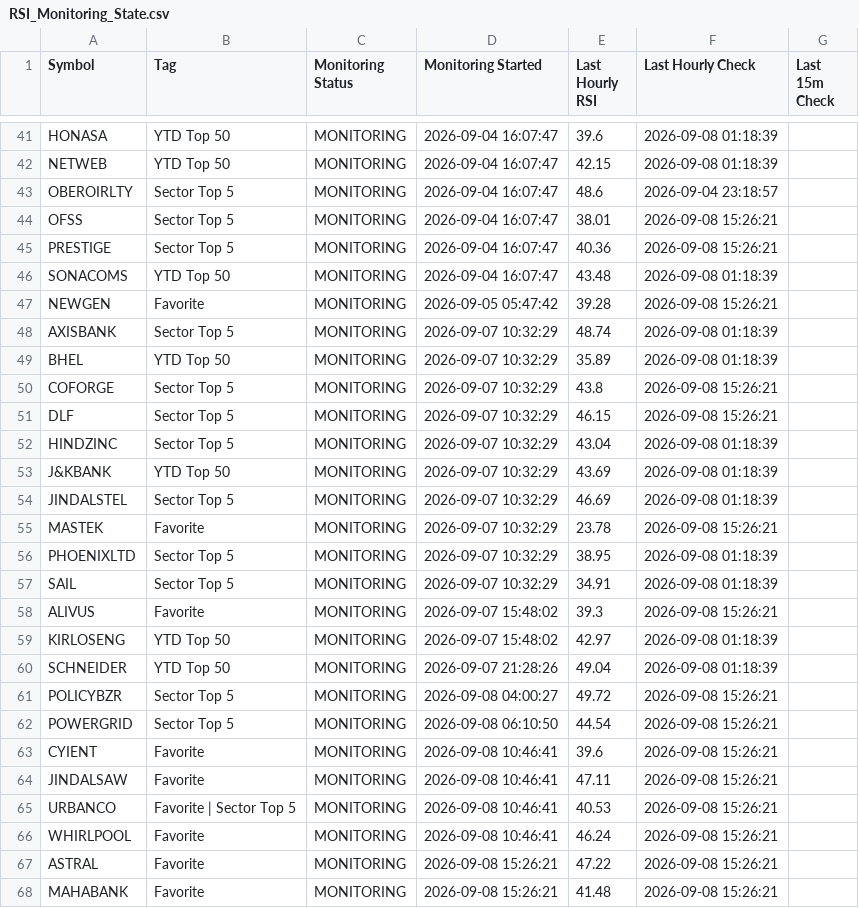
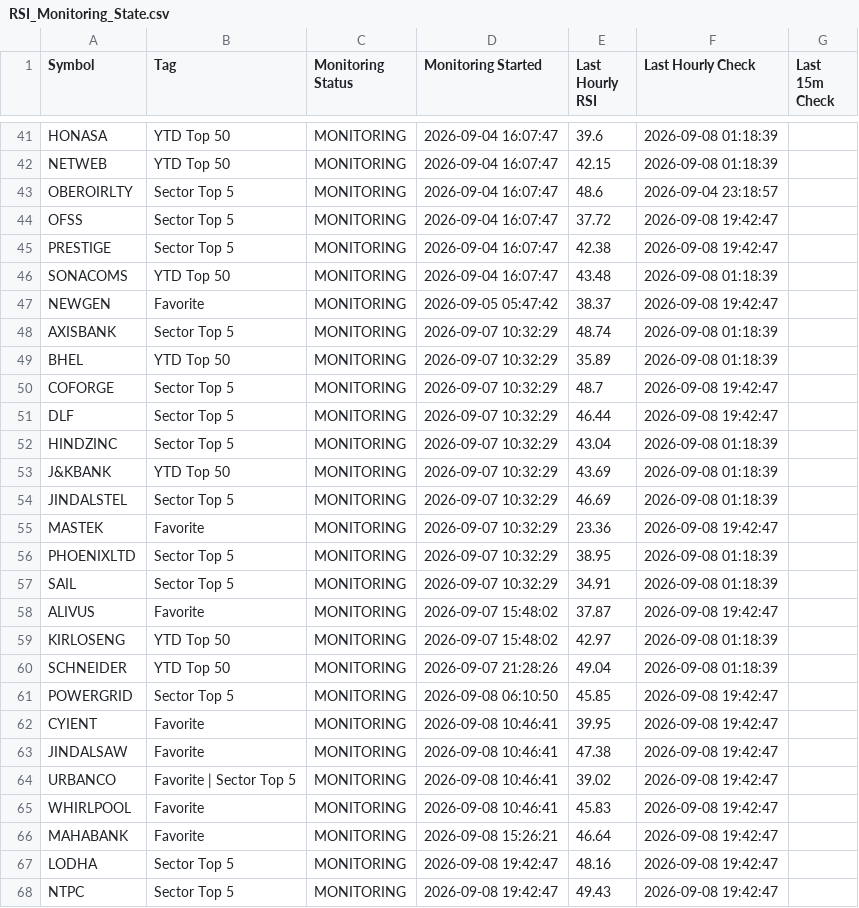
Before and after one commit to surajpjoshi/combined-stockstory, a CSV file: rsi/RSI_Monitoring_State.csv, drawn as a sheet; only a part is shown, gaps mark what is left out; the diff covers the shown part only.

```diff
--- a/rsi/RSI_Monitoring_State.csv
+++ b/rsi/RSI_Monitoring_State.csv
@@ -43,10 +43,10 @@ NETWEB,YTD Top 50,MONITORING,2026-09-04 16:07:47,42.15,2026-09-08 01:18:39,
 OBEROIRLTY,Sector Top 5,MONITORING,2026-09-04 16:07:47,48.6,2026-09-04 23:18:57,
-OFSS,Sector Top 5,MONITORING,2026-09-04 16:07:47,38.01,2026-09-08 15:26:21,
-PRESTIGE,Sector Top 5,MONITORING,2026-09-04 16:07:47,40.36,2026-09-08 15:26:21,
+OFSS,Sector Top 5,MONITORING,2026-09-04 16:07:47,37.72,2026-09-08 19:42:47,
+PRESTIGE,Sector Top 5,MONITORING,2026-09-04 16:07:47,42.38,2026-09-08 19:42:47,
 SONACOMS,YTD Top 50,MONITORING,2026-09-04 16:07:47,43.48,2026-09-08 01:18:39,
-NEWGEN,Favorite,MONITORING,2026-09-05 05:47:42,39.28,2026-09-08 15:26:21,
+NEWGEN,Favorite,MONITORING,2026-09-05 05:47:42,38.37,2026-09-08 19:42:47,
 AXISBANK,Sector Top 5,MONITORING,2026-09-07 10:32:29,48.74,2026-09-08 01:18:39,
 BHEL,YTD Top 50,MONITORING,2026-09-07 10:32:29,35.89,2026-09-08 01:18:39,
-COFORGE,Sector Top 5,MONITORING,2026-09-07 10:32:29,43.8,2026-09-08 15:26:21,
-DLF,Sector Top 5,MONITORING,2026-09-07 10:32:29,46.15,2026-09-08 15:26:21,
+COFORGE,Sector Top 5,MONITORING,2026-09-07 10:32:29,48.7,2026-09-08 19:42:47,
+DLF,Sector Top 5,MONITORING,2026-09-07 10:32:29,46.44,2026-09-08 19:42:47,
 HINDZINC,Sector Top 5,MONITORING,2026-09-07 10:32:29,43.04,2026-09-08 01:18:39,
@@ -54,15 +54,15 @@ J&KBANK,YTD Top 50,MONITORING,2026-09-07 10:32:29,43.69,2026-09-08 01:18:39,
 JINDALSTEL,Sector Top 5,MONITORING,2026-09-07 10:32:29,46.69,2026-09-08 01:18:39,
-MASTEK,Favorite,MONITORING,2026-09-07 10:32:29,23.78,2026-09-08 15:26:21,
+MASTEK,Favorite,MONITORING,2026-09-07 10:32:29,23.36,2026-09-08 19:42:47,
 PHOENIXLTD,Sector Top 5,MONITORING,2026-09-07 10:32:29,38.95,2026-09-08 01:18:39,
 SAIL,Sector Top 5,MONITORING,2026-09-07 10:32:29,34.91,2026-09-08 01:18:39,
-ALIVUS,Favorite,MONITORING,2026-09-07 15:48:02,39.3,2026-09-08 15:26:21,
+ALIVUS,Favorite,MONITORING,2026-09-07 15:48:02,37.87,2026-09-08 19:42:47,
 KIRLOSENG,YTD Top 50,MONITORING,2026-09-07 15:48:02,42.97,2026-09-08 01:18:39,
 SCHNEIDER,YTD Top 50,MONITORING,2026-09-07 21:28:26,49.04,2026-09-08 01:18:39,
-POLICYBZR,Sector Top 5,MONITORING,2026-09-08 04:00:27,49.72,2026-09-08 15:26:21,
-POWERGRID,Sector Top 5,MONITORING,2026-09-08 06:10:50,44.54,2026-09-08 15:26:21,
-CYIENT,Favorite,MONITORING,2026-09-08 10:46:41,39.6,2026-09-08 15:26:21,
-JINDALSAW,Favorite,MONITORING,2026-09-08 10:46:41,47.11,2026-09-08 15:26:21,
-URBANCO,Favorite | Sector Top 5,MONITORING,2026-09-08 10:46:41,40.53,2026-09-08 15:26:21,
-WHIRLPOOL,Favorite,MONITORING,2026-09-08 10:46:41,46.24,2026-09-08 15:26:21,
-ASTRAL,Favorite,MONITORING,2026-09-08 15:26:21,47.22,2026-09-08 15:26:21,
-MAHABANK,Favorite,MONITORING,2026-09-08 15:26:21,41.48,2026-09-08 15:26:21,
+POWERGRID,Sector Top 5,MONITORING,2026-09-08 06:10:50,45.85,2026-09-08 19:42:47,
+CYIENT,Favorite,MONITORING,2026-09-08 10:46:41,39.95,2026-09-08 19:42:47,
+JINDALSAW,Favorite,MONITORING,2026-09-08 10:46:41,47.38,2026-09-08 19:42:47,
+URBANCO,Favorite | Sector Top 5,MONITORING,2026-09-08 10:46:41,39.02,2026-09-08 19:42:47,
+WHIRLPOOL,Favorite,MONITORING,2026-09-08 10:46:41,45.83,2026-09-08 19:42:47,
+MAHABANK,Favorite,MONITORING,2026-09-08 15:26:21,46.64,2026-09-08 19:42:47,
+LODHA,Sector Top 5,MONITORING,2026-09-08 19:42:47,48.16,2026-09-08 19:42:47,
+NTPC,Sector Top 5,MONITORING,2026-09-08 19:42:47,49.43,2026-09-08 19:42:47,
```
Also changed, not shown: 14 edited cells elsewhere in this file, rsi/My-Stocks.csv, rsi/latest_results.csv, 3 other files.
